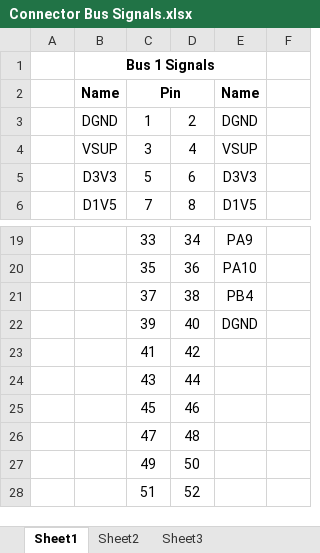
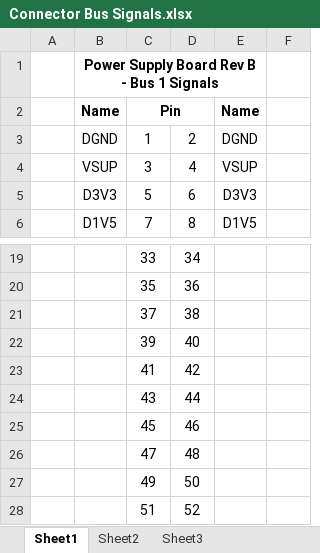
Before and after one commit to marmote/marmote, an Excel workbook: hardware/PowerBoard_RevB/Document/Connector Bus Signals.xlsx, sheet Sheet1, drawn as a sheet; only a part is shown, gaps mark what is left out; values as stored, in another font and other column widths than the file's, no borders; conditional formats not drawn; the diff covers the shown part only; the diff names each change by its address in the sheet, - before the commit and + after, or states it on an @@ line.

```diff
--- a/hardware/PowerBoard_RevB/Document/Connector Bus Signals.xlsx (sheet Sheet1)
+++ b/hardware/PowerBoard_RevB/Document/Connector Bus Signals.xlsx (sheet Sheet1)
-B1: Bus 1 Signals
+B1: Power Supply Board Rev B - Bus 1 Signals
-E19: PA9
+E19: (empty)
-E20: PA10
+E20: (empty)
-E21: PB4
+E21: (empty)
-E22: DGND
+E22: (empty)
```
Also changed, not shown: 26 edited cells and merged cells elsewhere in this sheet.
